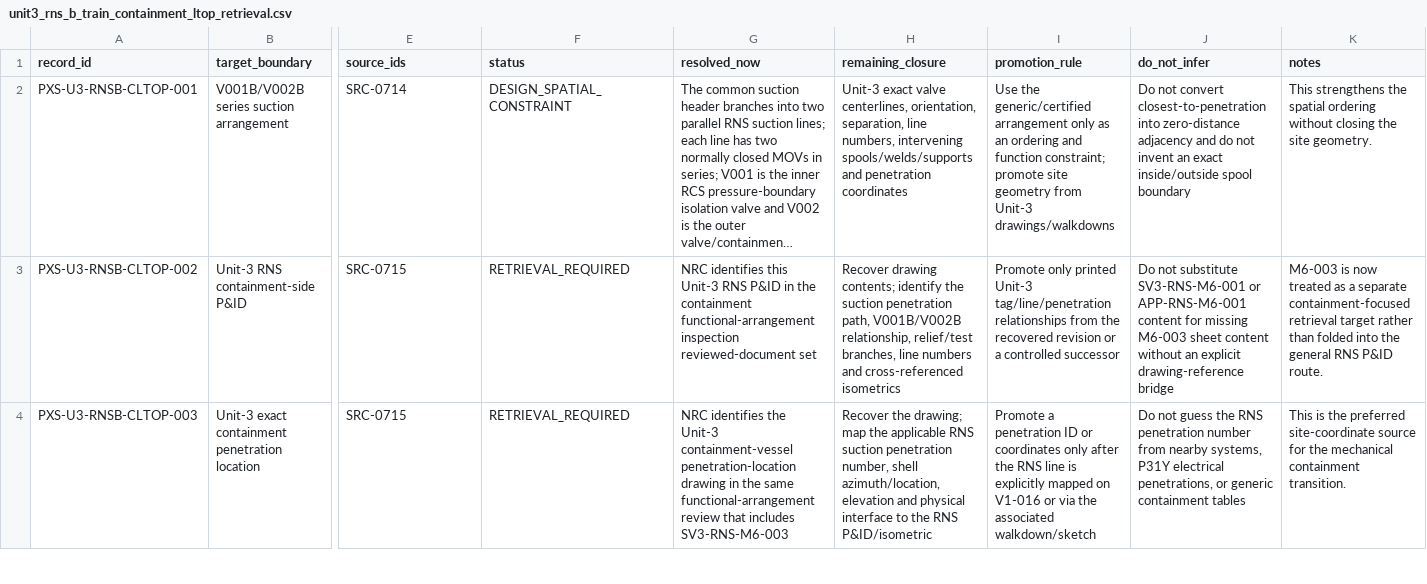
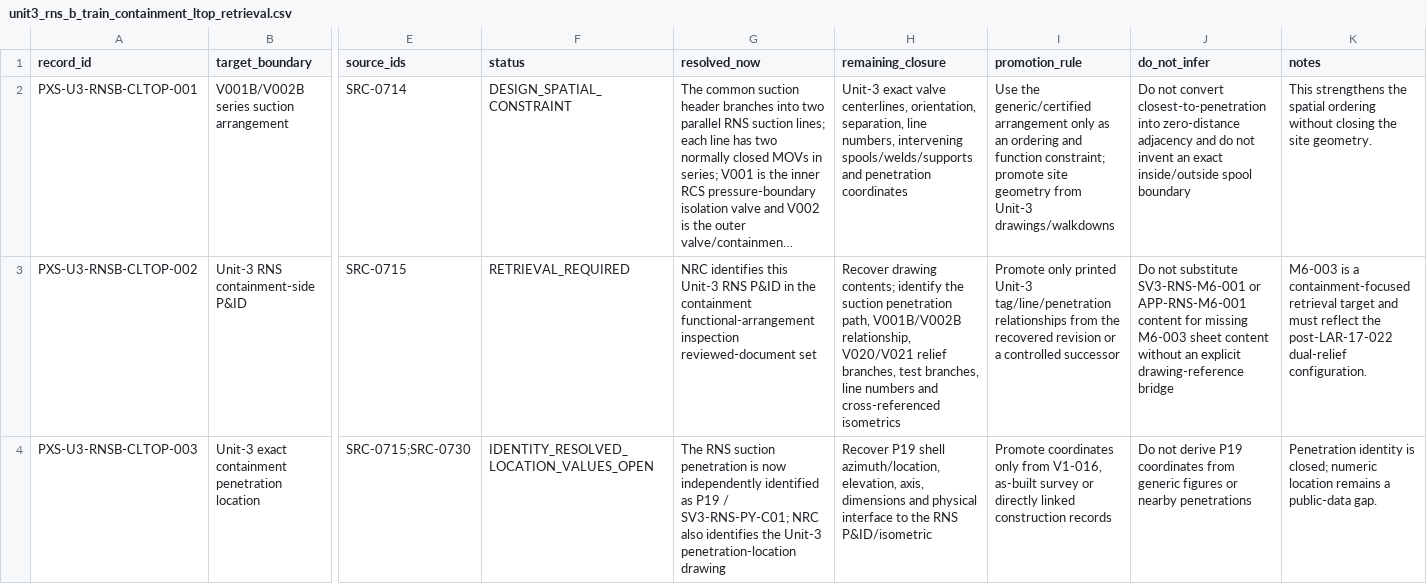
Before and after one commit to VesperCaeli/Westinghouse-ap1000-project, a CSV file: data/systems/PXS/unit3_rns_b_train_containment_ltop_retrieval.csv, drawn as a sheet; only a part is shown, gaps mark what is left out; long unchanged cells end in …; the diff covers the shown part only; the diff names each change by its address in the sheet, - before the commit and + after, or states it on an @@ line.

Commit message:
Reconcile final Vogtle dual RNS LTOP relief configuration

```diff
--- a/data/systems/PXS/unit3_rns_b_train_containment_ltop_retrieval.csv
+++ b/data/systems/PXS/unit3_rns_b_train_containment_ltop_retrieval.csv
-H3 (remaining_closure): …V001B/V002B relationship, relief/test branches, line…
+H3 (remaining_closure): …V001B/V002B relationship, V020/V021 relief branches, test branches, line…
-K3 (notes): M6-003 is now treated as a separate containment-focused retrieval target rather than folded into the general RNS P&ID route.
+K3 (notes): M6-003 is a containment-focused retrieval target and must reflect the post-LAR-17-022 dual-relief configuration.
-E4 (source_ids): SRC-0715
+E4 (source_ids): SRC-0715;SRC-0730
-F4 (status): RETRIEVAL_REQUIRED
+F4 (status): IDENTITY_RESOLVED_LOCATION_VALUES_OPEN
-G4 (resolved_now): NRC identifies the Unit-3 containment-vessel penetration-location drawing in the same functional-arrangement review that includes SV3-RNS-M6-003
+G4 (resolved_now): The RNS suction penetration is now independently identified as P19 / SV3-RNS-PY-C01; NRC also identifies the Unit-3 penetration-location drawing
-H4 (remaining_closure): Recover the drawing; map the applicable RNS suction penetration number, shell azimuth/location, elevation and physical…
+H4 (remaining_closure): Recover P19 shell azimuth/location, elevation, axis, dimensions and physical…
-I4 (promotion_rule): Promote a penetration ID or coordinates only after the RNS line is explicitly mapped on V1-016 or via the associated walkdown/sketch
+I4 (promotion_rule): Promote coordinates only from V1-016, as-built survey or directly linked construction records
-J4 (do_not_infer): Do not guess the RNS penetration number from nearby systems, P31Y electrical penetrations, or generic containment tables
+J4 (do_not_infer): Do not derive P19 coordinates from generic figures or nearby penetrations
-K4 (notes): This is the preferred site-coordinate source for the mechanical containment transition.
+K4 (notes): Penetration identity is closed; numeric location remains a public-data gap.
```
Also changed, not shown: 6 added rows and 56 edited cells elsewhere in this file.
